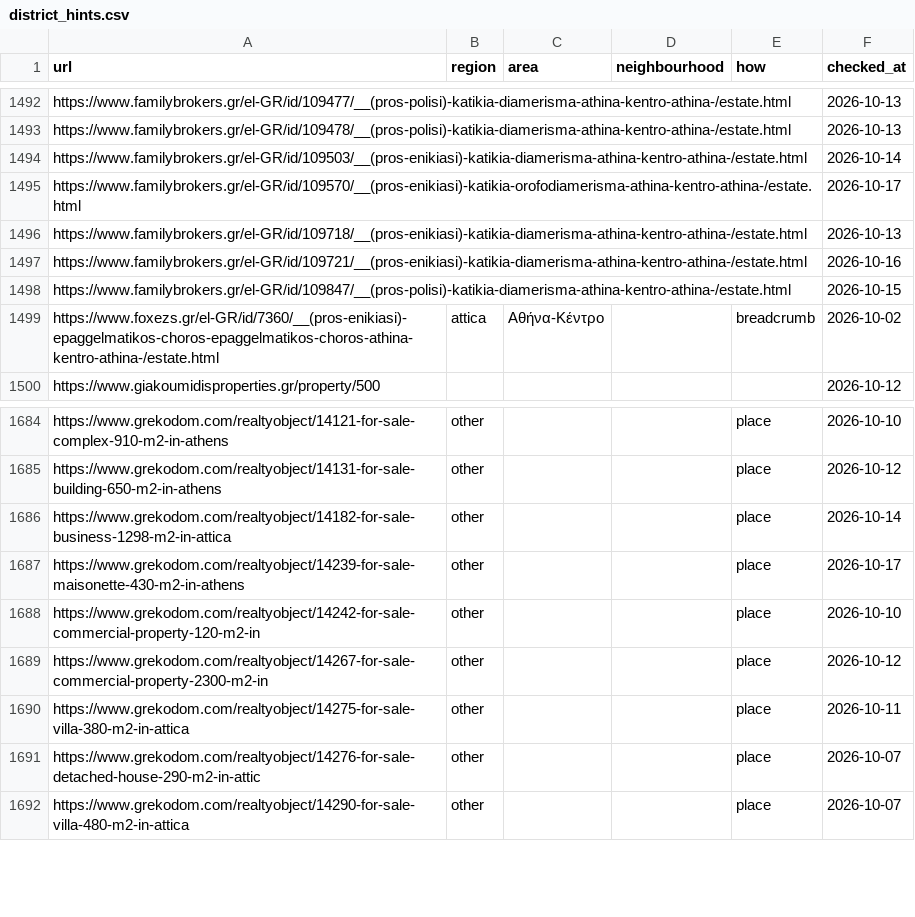
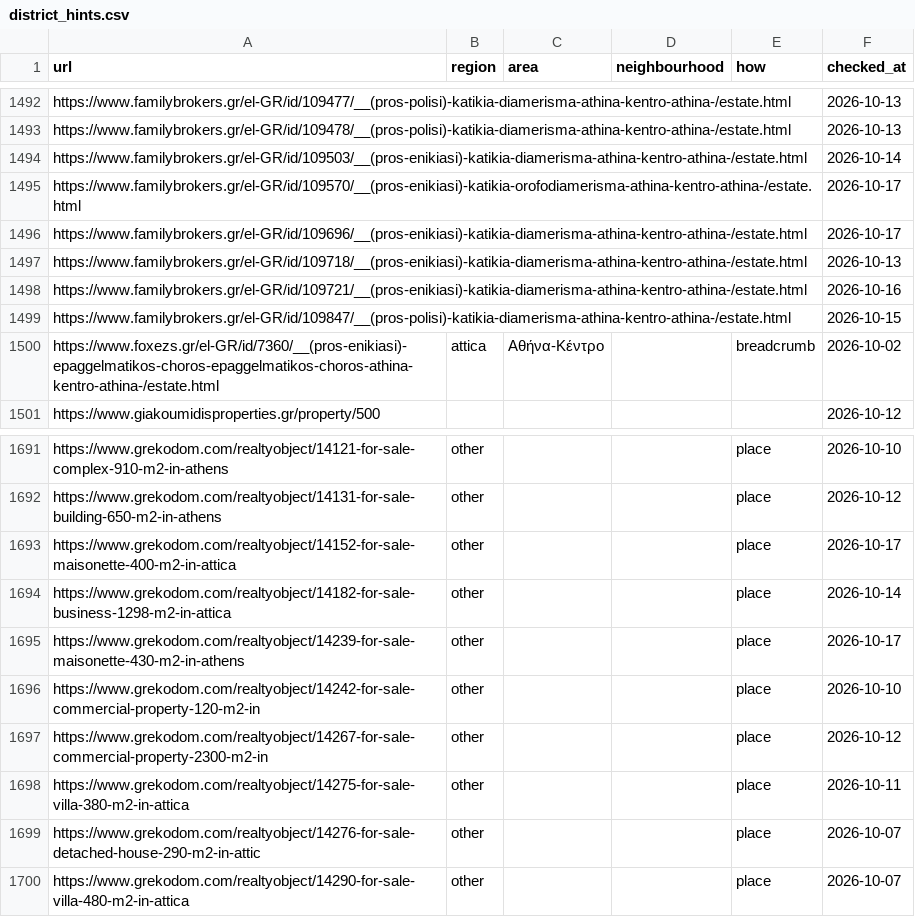
Before and after one commit to jenyshir-eng/Greece-real-estate, a CSV file: cities/athens/data/listings/district_hints.csv, drawn as a sheet; only a part is shown, gaps mark what is left out; the diff covers the shown part only; the diff names each change by its address in the sheet, - before the commit and + after, or states it on an @@ line.

```diff
--- a/cities/athens/data/listings/district_hints.csv
+++ b/cities/athens/data/listings/district_hints.csv
+row 1496: https://www.familybrokers.gr/el-GR/id/109696/__(pros-enikiasi)-katikia-diamerisma-athina-kentro-athina-/estate.html |  |  |  |  | 2026-10-17
+row 1693: https://www.grekodom.com/realtyobject/14152-for-sale-maisonette-400-m2-in-attica | other |  |  | place | 2026-10-17
```
Also changed, not shown: 11 added rows elsewhere in this file, cities/athens/data/listings/collect_report.csv, cities/athens/data/listings/listings_telegram.csv, 15 other files.
